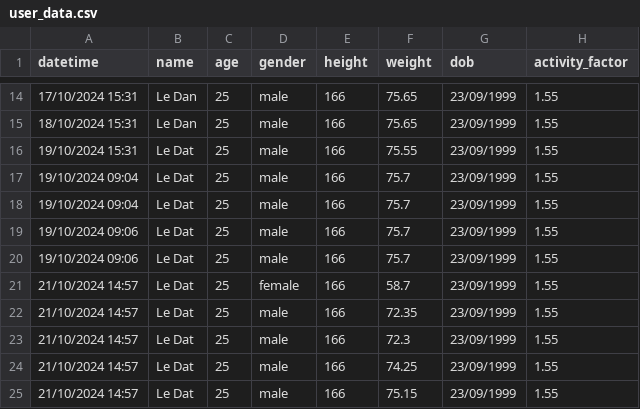
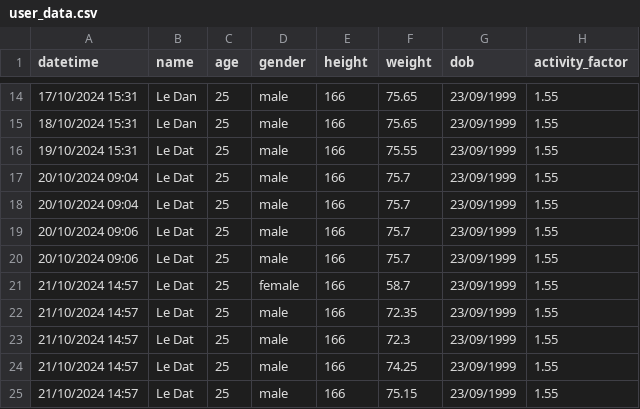
Before and after one commit to DatTwenty3/xiaomi_smart_scale_2, a CSV file: user_data/user_data.csv, drawn as a sheet; only a part is shown, gaps mark what is left out; the diff names each change by its address in the sheet, - before the commit and + after, or states it on an @@ line.

Commit message:
- udpate csv file

```diff
--- a/user_data/user_data.csv
+++ b/user_data/user_data.csv
-A17:A18 (datetime): 19/10/2024 09:04
+A17:A18 (datetime): 20/10/2024 09:04
-A19:A20 (datetime): 19/10/2024 09:06
+A19:A20 (datetime): 20/10/2024 09:06
```
